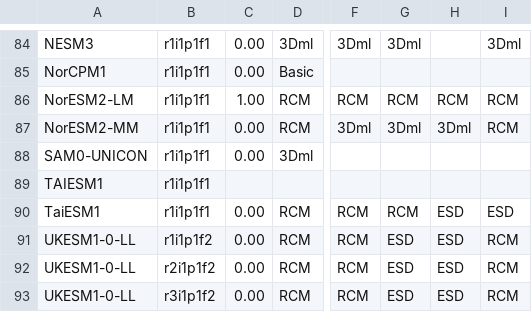
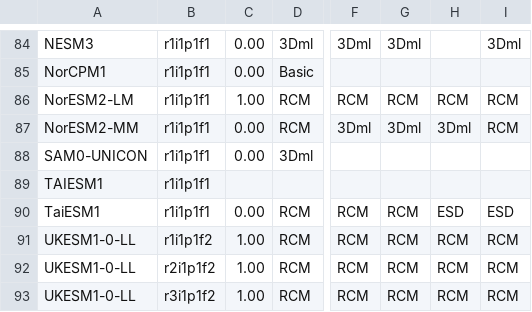
Before and after one commit to jesusff/cmip6-for-cordex, a CSV file: CMIP6_studies_table.csv, drawn as a sheet; only a part is shown, gaps mark what is left out; the diff names each change by its address in the sheet, - before the commit and + after, or states it on an @@ line.

```diff
--- a/CMIP6_studies_table.csv
+++ b/CMIP6_studies_table.csv
-C91:C93: 0.00
+C91:C93: 1.00
-G91:G93: ESD
+G91:G93: RCM
-H91:H93: ESD
+H91:H93: RCM
```
Also changed, not shown: CMIP6_for_CORDEX_Summary.csv, 2 other files.
